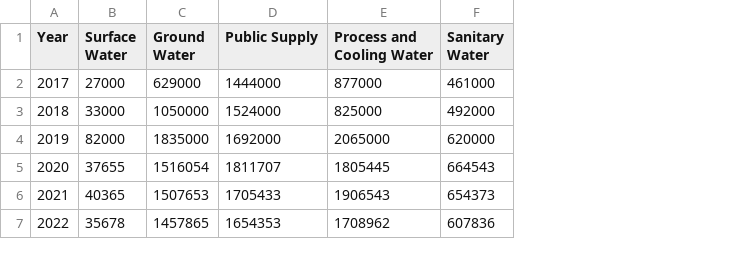
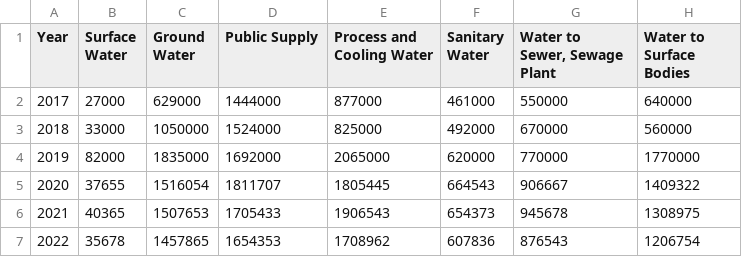
Before and after one commit to nbhogal/graf, a CSV file: water-sources.csv, drawn as a sheet; the diff names each change by its address in the sheet, - before the commit and + after, or states it on an @@ line.

Commit message:
Add files via upload

```diff
--- a/water-sources.csv
+++ b/water-sources.csv
+column G (Water to Sewer, Sewage Plant), rows 2-7: 550000 | 670000 | 770000 | 906667 | 945678 | 876543
+column H (Water to Surface Bodies), rows 2-7: 640000 | 560000 | 1770000 | 1409322 | 1308975 | 1206754
```
